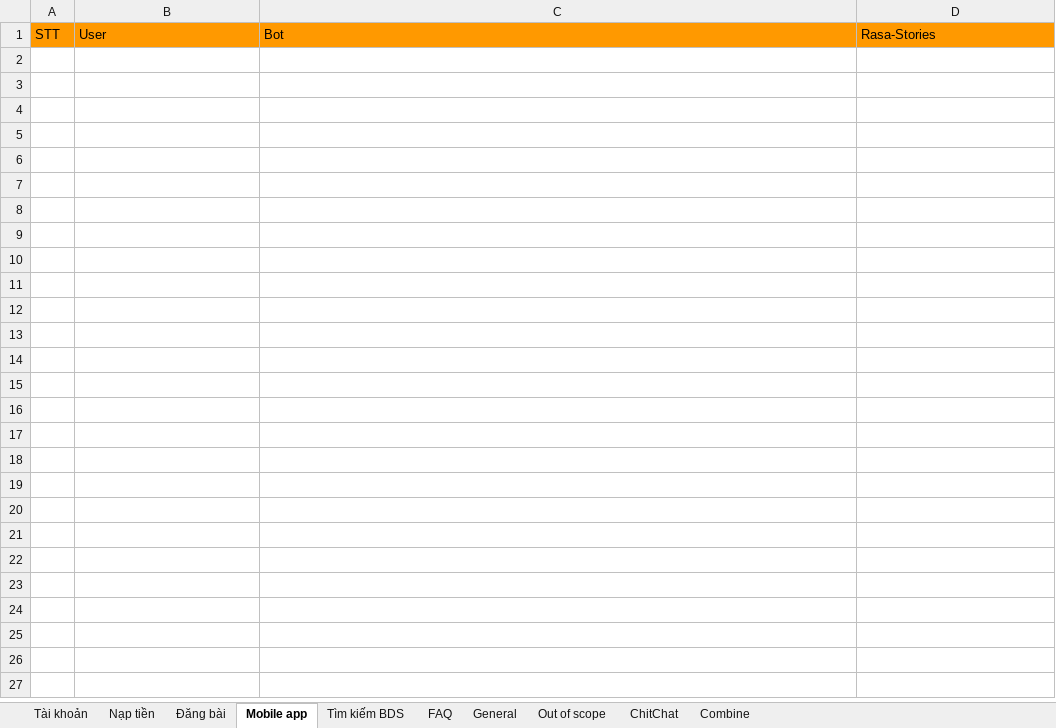
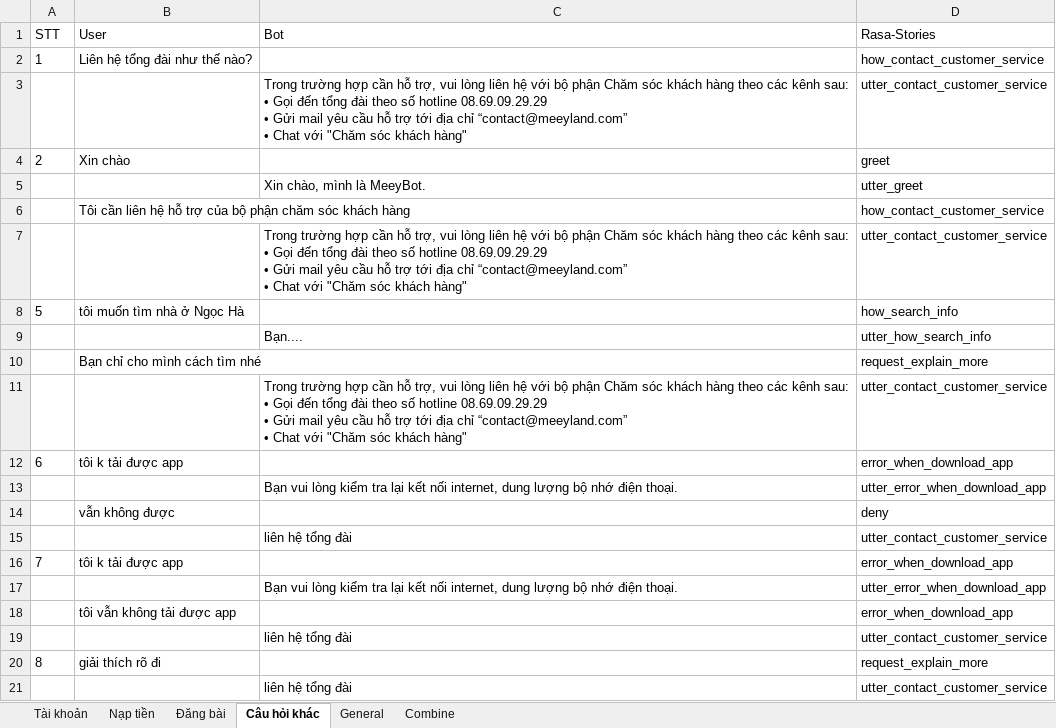
Before and after one commit to DBone32/rasa-chatbot, an Excel workbook: raw_data/chatbot_data_core.xlsx, sheet Câu hỏi khác, drawn as a sheet; values as stored, in another font and other column widths than the file's, no borders; charts and pictures not drawn; ↵ is a line break in a cell; the diff names each change by its address in the sheet, - before the commit and + after, or states it on an @@ line.

```diff
--- a/raw_data/chatbot_data_core.xlsx (sheet Câu hỏi khác)
+++ b/raw_data/chatbot_data_core.xlsx (sheet Câu hỏi khác)
-sheet tab: Mobile app
+sheet tab: Câu hỏi khác
-sheet tab: Tìm kiếm BDS
-sheet tab: FAQ
-sheet tab: Out of scope
-sheet tab: ChitChat
-A1:D1 fill: #FF9900
+A1:D1 fill: none
+row 2: 1 | Liên hệ tổng đài như thế nào? |  | how_contact_customer_service
+row 3:  |  | Trong trường hợp cần hỗ trợ, vui lòng liên hệ với bộ phận Chăm sóc khách hàng theo các kênh sau: ↵ • Gọi đến tổng đài theo số hotline 08.69.09.29.29 ↵ • Gửi mail yêu cầu hỗ trợ tới địa chỉ “contact@meeyland.com” ↵ • Chat với "Chăm sóc khách hàng" | utter_contact_customer_service
+row 4: 2 | Xin chào |  | greet
+row 5:  |  | Xin chào, mình là MeeyBot. | utter_greet
+row 6:  | Tôi cần liên hệ hỗ trợ của bộ phận chăm sóc khách hàng |  | how_contact_customer_service
+row 7:  |  | Trong trường hợp cần hỗ trợ, vui lòng liên hệ với bộ phận Chăm sóc khách hàng theo các kênh sau: ↵ • Gọi đến tổng đài theo số hotline 08.69.09.29.29 ↵ • Gửi mail yêu cầu hỗ trợ tới địa chỉ “contact@meeyland.com” ↵ • Chat với "Chăm sóc khách hàng" | utter_contact_customer_service
+row 8: 5 | tôi muốn tìm nhà ở Ngọc Hà |  | how_search_info
+row 9:  |  | Bạn.... | utter_how_search_info
+row 10:  | Bạn chỉ cho mình cách tìm nhé |  | request_explain_more
+row 11:  |  | Trong trường hợp cần hỗ trợ, vui lòng liên hệ với bộ phận Chăm sóc khách hàng theo các kênh sau: ↵ • Gọi đến tổng đài theo số hotline 08.69.09.29.29 ↵ • Gửi mail yêu cầu hỗ trợ tới địa chỉ “contact@meeyland.com” ↵ • Chat với "Chăm sóc khách hàng" | utter_contact_customer_service
+row 12: 6 | tôi k tải được app |  | error_when_download_app
+row 13:  |  | Bạn vui lòng kiểm tra lại kết nối internet, dung lượng bộ nhớ điện thoại. | utter_error_when_download_app
+row 14:  | vẫn không được |  | deny
+row 15:  |  | liên hệ tổng đài | utter_contact_customer_service
+row 16: 7 | tôi k tải được app |  | error_when_download_app
+row 17:  |  | Bạn vui lòng kiểm tra lại kết nối internet, dung lượng bộ nhớ điện thoại. | utter_error_when_download_app
+row 18:  | tôi vẫn không tải được app |  | error_when_download_app
+row 19:  |  | liên hệ tổng đài | utter_contact_customer_service
+row 20: 8 | giải thích rõ đi |  | request_explain_more
+row 21:  |  | liên hệ tổng đài | utter_contact_customer_service
```
Also changed, not shown: sheet Tài khoản, sheet General, sheet Nạp tiền, sheet Đăng bài, sheet Combine, charts or pictures, raw_data/chatbot_data_nlu.xlsx, 10 other files.
